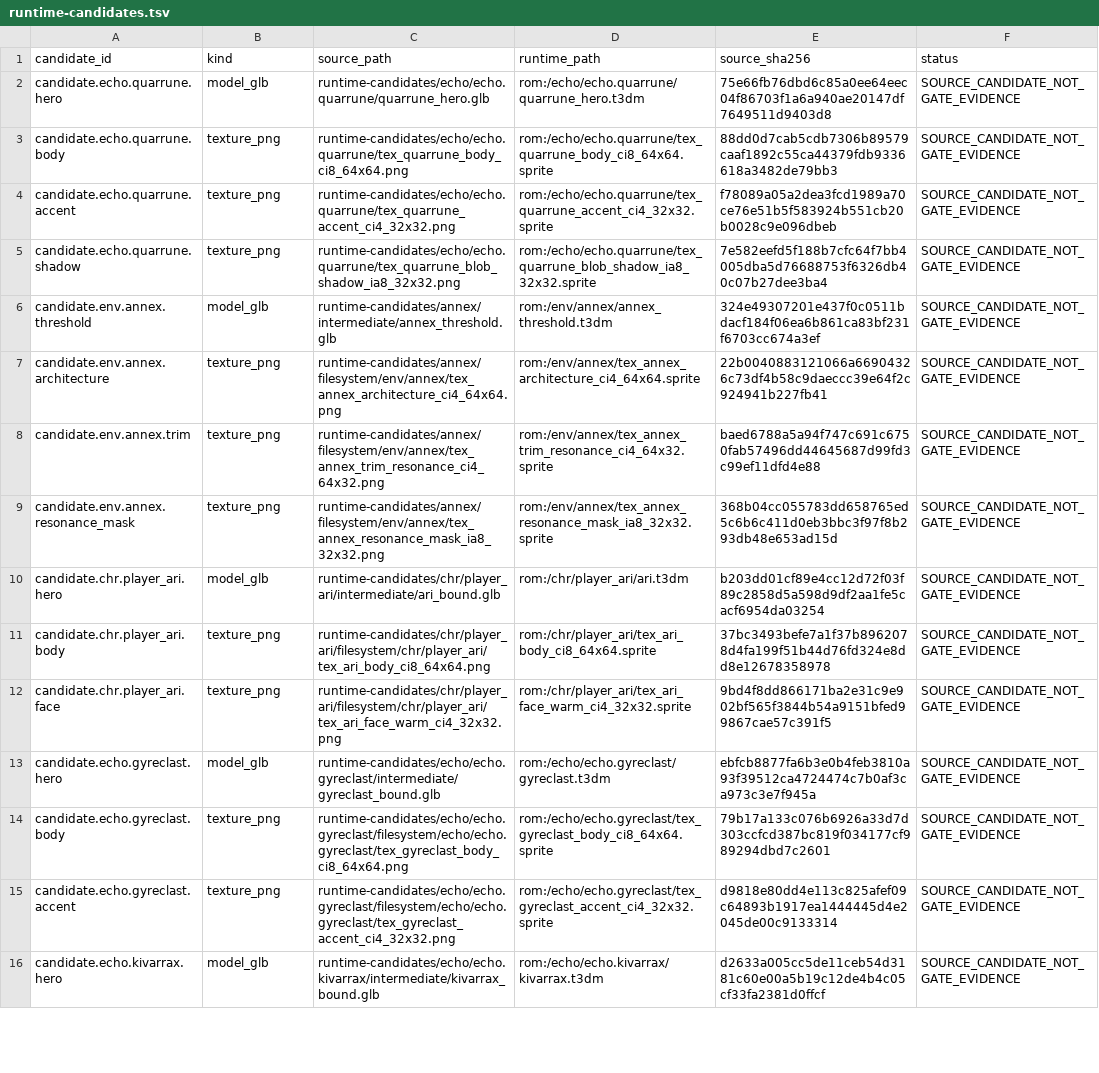
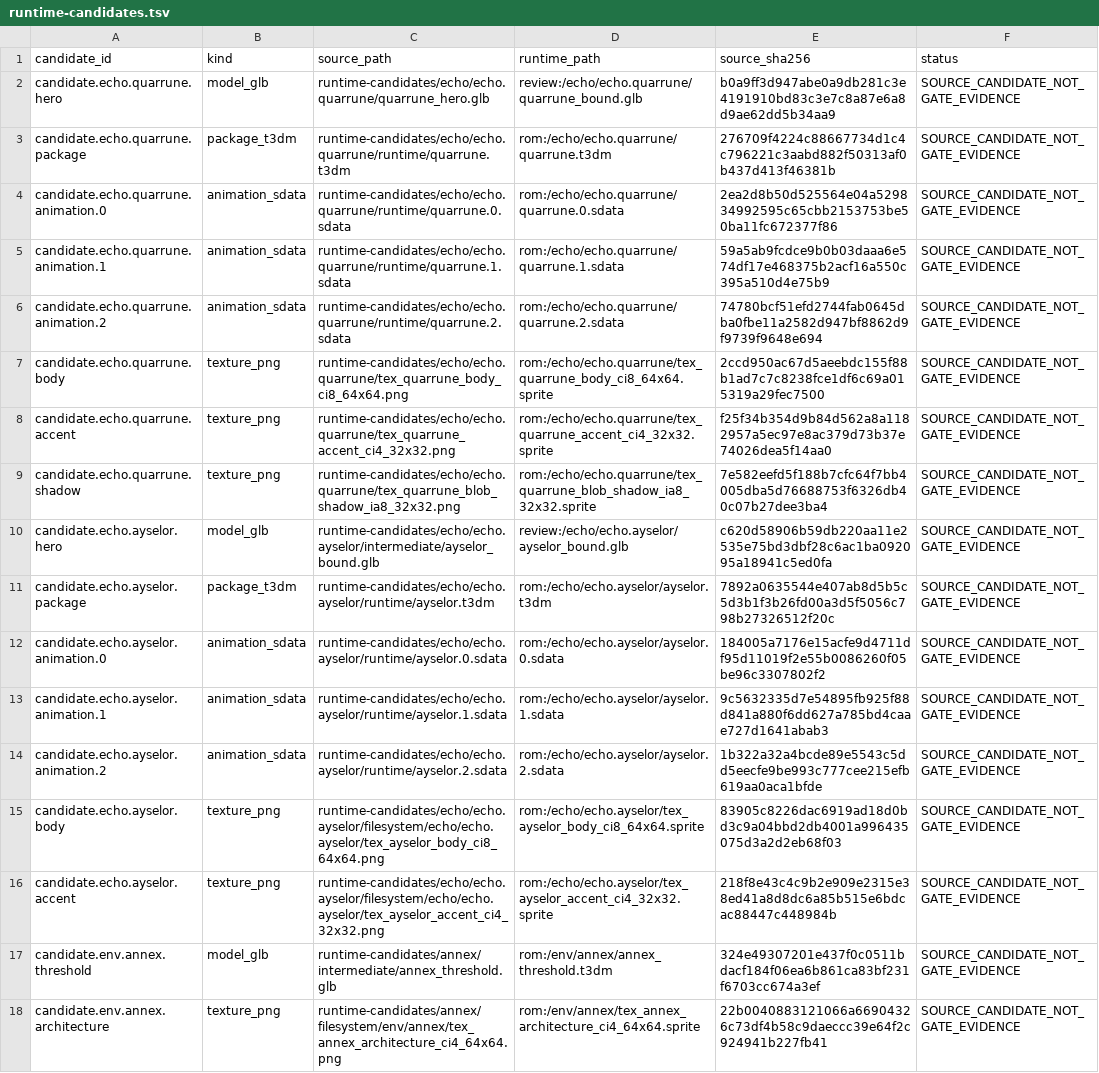
Before and after one commit to oh-ashen-one/n64game, a TSV file: config/runtime-candidates.tsv, drawn as a sheet; only a part is shown; the shorter side is filled out with more unchanged rows.

Commit message:
Integrate reviewed ally runtime candidates

```diff
--- a/config/runtime-candidates.tsv
+++ b/config/runtime-candidates.tsv
@@ -1,6 +1,17 @@
 candidate_id	kind	source_path	runtime_path	source_sha256	status
-candidate.echo.quarrune.hero	model_glb	runtime-candidates/echo/echo.quarrune/quarrune_hero.glb	rom:/echo/echo.quarrune/quarrune_hero.t3dm	75e66fb76dbd6c85a0ee64eec04f86703f1a6a940ae20147df7649511d9403d8	SOURCE_CANDIDATE_NOT_GATE_EVIDENCE
-candidate.echo.quarrune.body	texture_png	runtime-candidates/echo/echo.quarrune/tex_quarrune_body_ci8_64x64.png	rom:/echo/echo.quarrune/tex_quarrune_body_ci8_64x64.sprite	88dd0d7cab5cdb7306b89579caaf1892c55ca44379fdb9336618a3482de79bb3	SOURCE_CANDIDATE_NOT_GATE_EVIDENCE
-candidate.echo.quarrune.accent	texture_png	runtime-candidates/echo/echo.quarrune/tex_quarrune_accent_ci4_32x32.png	rom:/echo/echo.quarrune/tex_quarrune_accent_ci4_32x32.sprite	f78089a05a2dea3fcd1989a70ce76e51b5f583924b551cb20b0028c9e096dbeb	SOURCE_CANDIDATE_NOT_GATE_EVIDENCE
+candidate.echo.quarrune.hero	model_glb	runtime-candidates/echo/echo.quarrune/quarrune_hero.glb	review:/echo/echo.quarrune/quarrune_bound.glb	b0a9ff3d947abe0a9db281c3e4191910bd83c3e7c8a87e6a8d9ae62dd5b34aa9	SOURCE_CANDIDATE_NOT_GATE_EVIDENCE
+candidate.echo.quarrune.package	package_t3dm	runtime-candidates/echo/echo.quarrune/runtime/quarrune.t3dm	rom:/echo/echo.quarrune/quarrune.t3dm	276709f4224c88667734d1c4c796221c3aabd882f50313af0b437d413f46381b	SOURCE_CANDIDATE_NOT_GATE_EVIDENCE
+candidate.echo.quarrune.animation.0	animation_sdata	runtime-candidates/echo/echo.quarrune/runtime/quarrune.0.sdata	rom:/echo/echo.quarrune/quarrune.0.sdata	2ea2d8b50d525564e04a529834992595c65cbb2153753be50ba11fc672377f86	SOURCE_CANDIDATE_NOT_GATE_EVIDENCE
+candidate.echo.quarrune.animation.1	animation_sdata	runtime-candidates/echo/echo.quarrune/runtime/quarrune.1.sdata	rom:/echo/echo.quarrune/quarrune.1.sdata	59a5ab9fcdce9b0b03daaa6e574df17e468375b2acf16a550c395a510d4e75b9	SOURCE_CANDIDATE_NOT_GATE_EVIDENCE
+candidate.echo.quarrune.animation.2	animation_sdata	runtime-candidates/echo/echo.quarrune/runtime/quarrune.2.sdata	rom:/echo/echo.quarrune/quarrune.2.sdata	74780bcf51efd2744fab0645dba0fbe11a2582d947bf8862d9f9739f9648e694	SOURCE_CANDIDATE_NOT_GATE_EVIDENCE
+candidate.echo.quarrune.body	texture_png	runtime-candidates/echo/echo.quarrune/tex_quarrune_body_ci8_64x64.png	rom:/echo/echo.quarrune/tex_quarrune_body_ci8_64x64.sprite	2ccd950ac67d5aeebdc155f88b1ad7c7c8238fce1df6c69a015319a29fec7500	SOURCE_CANDIDATE_NOT_GATE_EVIDENCE
+candidate.echo.quarrune.accent	texture_png	runtime-candidates/echo/echo.quarrune/tex_quarrune_accent_ci4_32x32.png	rom:/echo/echo.quarrune/tex_quarrune_accent_ci4_32x32.sprite	f25f34b354d9b84d562a8a1182957a5ec97e8ac379d73b37e74026dea5f14aa0	SOURCE_CANDIDATE_NOT_GATE_EVIDENCE
 candidate.echo.quarrune.shadow	texture_png	runtime-candidates/echo/echo.quarrune/tex_quarrune_blob_shadow_ia8_32x32.png	rom:/echo/echo.quarrune/tex_quarrune_blob_shadow_ia8_32x32.sprite	7e582eefd5f188b7cfc64f7bb4005dba5d76688753f6326db40c07b27dee3ba4	SOURCE_CANDIDATE_NOT_GATE_EVIDENCE
+candidate.echo.ayselor.hero	model_glb	runtime-candidates/echo/echo.ayselor/intermediate/ayselor_bound.glb	review:/echo/echo.ayselor/ayselor_bound.glb	c620d58906b59db220aa11e2535e75bd3dbf28c6ac1ba092095a18941c5ed0fa	SOURCE_CANDIDATE_NOT_GATE_EVIDENCE
+candidate.echo.ayselor.package	package_t3dm	runtime-candidates/echo/echo.ayselor/runtime/ayselor.t3dm	rom:/echo/echo.ayselor/ayselor.t3dm	7892a0635544e407ab8d5b5c5d3b1f3b26fd00a3d5f5056c798b27326512f20c	SOURCE_CANDIDATE_NOT_GATE_EVIDENCE
+candidate.echo.ayselor.animation.0	animation_sdata	runtime-candidates/echo/echo.ayselor/runtime/ayselor.0.sdata	rom:/echo/echo.ayselor/ayselor.0.sdata	184005a7176e15acfe9d4711df95d11019f2e55b0086260f05be96c3307802f2	SOURCE_CANDIDATE_NOT_GATE_EVIDENCE
+candidate.echo.ayselor.animation.1	animation_sdata	runtime-candidates/echo/echo.ayselor/runtime/ayselor.1.sdata	rom:/echo/echo.ayselor/ayselor.1.sdata	9c5632335d7e54895fb925f88d841a880f6dd627a785bd4caae727d1641abab3	SOURCE_CANDIDATE_NOT_GATE_EVIDENCE
+candidate.echo.ayselor.animation.2	animation_sdata	runtime-candidates/echo/echo.ayselor/runtime/ayselor.2.sdata	rom:/echo/echo.ayselor/ayselor.2.sdata	1b322a32a4bcde89e5543c5dd5eecfe9be993c777cee215efb619aa0aca1bfde	SOURCE_CANDIDATE_NOT_GATE_EVIDENCE
+candidate.echo.ayselor.body	texture_png	runtime-candidates/echo/echo.ayselor/filesystem/echo/echo.ayselor/tex_ayselor_body_ci8_64x64.png	rom:/echo/echo.ayselor/tex_ayselor_body_ci8_64x64.sprite	83905c8226dac6919ad18d0bd3c9a04bbd2db4001a996435075d3a2d2eb68f03	SOURCE_CANDIDATE_NOT_GATE_EVIDENCE
+candidate.echo.ayselor.accent	texture_png	runtime-candidates/echo/echo.ayselor/filesystem/echo/echo.ayselor/tex_ayselor_accent_ci4_32x32.png	rom:/echo/echo.ayselor/tex_ayselor_accent_ci4_32x32.sprite	218f8e43c4c9b2e909e2315e38ed41a8d8dc6a85b515e6bdcac88447c448984b	SOURCE_CANDIDATE_NOT_GATE_EVIDENCE
 candidate.env.annex.threshold	model_glb	runtime-candidates/annex/intermediate/annex_threshold.glb	rom:/env/annex/annex_threshold.t3dm	324e49307201e437f0c0511bdacf184f06ea6b861ca83bf231f6703cc674a3ef	SOURCE_CANDIDATE_NOT_GATE_EVIDENCE
```
Also changed, not shown: 30 other files.
